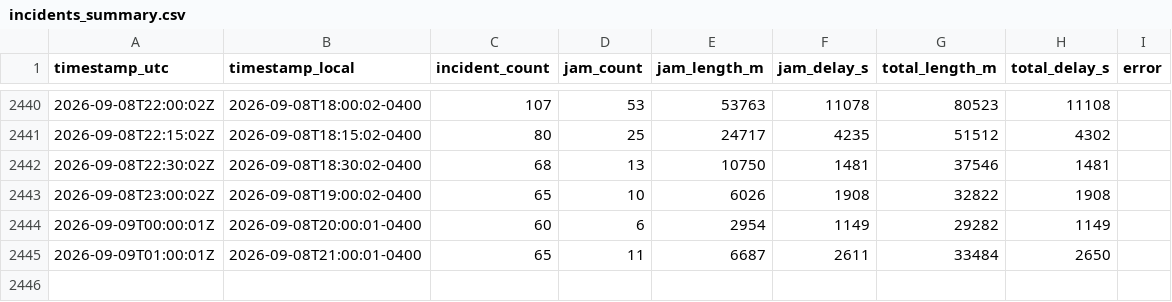
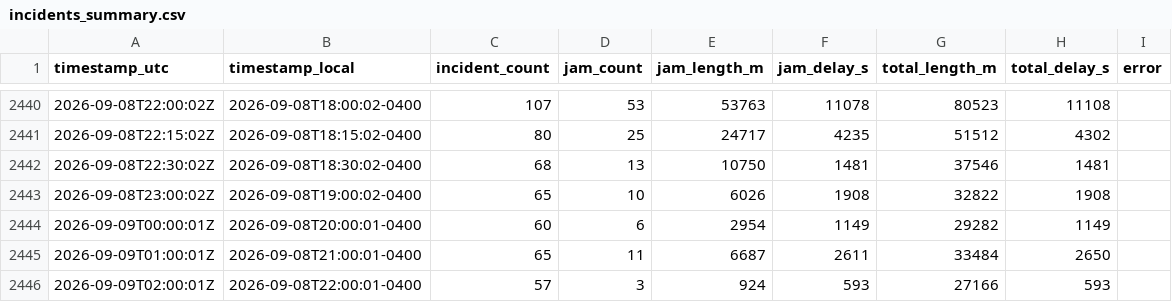
Before and after one commit to OttawaVisuals/Ottawa-Visuals, a CSV file: Traffic/data/incidents_summary.csv, drawn as a sheet; only a part is shown, gaps mark what is left out; the diff names each change by its address in the sheet, - before the commit and + after, or states it on an @@ line.

```diff
--- a/Traffic/data/incidents_summary.csv
+++ b/Traffic/data/incidents_summary.csv
+row 2446: 2026-09-09T02:00:01Z | 2026-09-08T22:00:01-0400 | 57 | 3 | 924 | 593 | 27166 | 593
```
Also changed, not shown: Traffic/data/parking_summary.csv, 6 other files.
